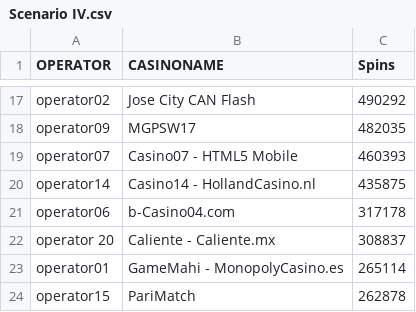
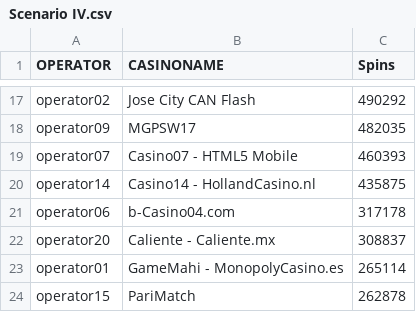
Before and after one commit to anand121shah/anand4MahiGaming, a CSV file: datasets/Scenario IV.csv, drawn as a sheet; only a part is shown, gaps mark what is left out.

Commit message:
added clean data

```diff
--- a/datasets/Scenario IV.csv
+++ b/datasets/Scenario IV.csv
@@ -21,3 +21,3 @@ operator14,Casino14 - HollandCasino.nl,435875
 operator06,b-Casino04.com,317178
-operator 20,Caliente - Caliente.mx,308837
+operator20,Caliente - Caliente.mx,308837
 operator01,GameMahi - MonopolyCasino.es,265114
```
